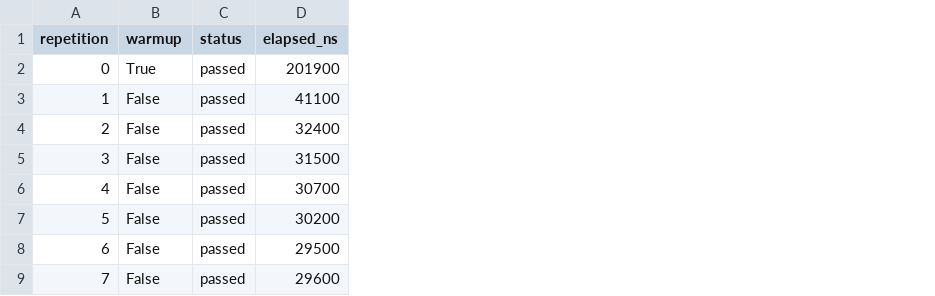
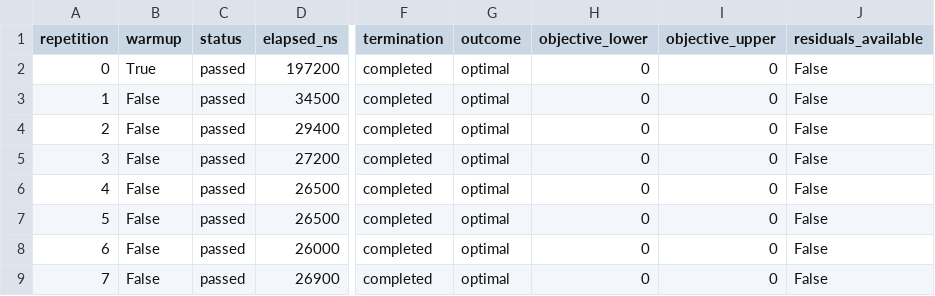
Before and after one commit to butahlecoq/controlled-systems-lab, a CSV file: reports/algorithm-results/syn07-ts01-20261013-28f305387f66/timings.csv, drawn as a sheet; only a part is shown, gaps mark what is left out; the diff names each change by its address in the sheet, - before the commit and + after, or states it on an @@ line.

Commit message:
Refresh T-S01 report with observed provenance

```diff
--- a/reports/algorithm-results/syn07-ts01-20261013-28f305387f66/timings.csv
+++ b/reports/algorithm-results/syn07-ts01-20261013-28f305387f66/timings.csv
+column F (termination), rows 2-9: all completed
+column G (outcome), rows 2-9: all optimal
+column H (objective_lower), rows 2-9: all 0
+column I (objective_upper), rows 2-9: all 0
+column J (residuals_available), rows 2-9: all False
-D2 (elapsed_ns): 201900
+D2 (elapsed_ns): 197200
-D3 (elapsed_ns): 41100
+D3 (elapsed_ns): 34500
-D4 (elapsed_ns): 32400
+D4 (elapsed_ns): 29400
-D5 (elapsed_ns): 31500
+D5 (elapsed_ns): 27200
-D6 (elapsed_ns): 30700
+D6 (elapsed_ns): 26500
-D7 (elapsed_ns): 30200
+D7 (elapsed_ns): 26500
-D8 (elapsed_ns): 29500
+D8 (elapsed_ns): 26000
-D9 (elapsed_ns): 29600
+D9 (elapsed_ns): 26900
```
Also changed, not shown: 10 other files.
